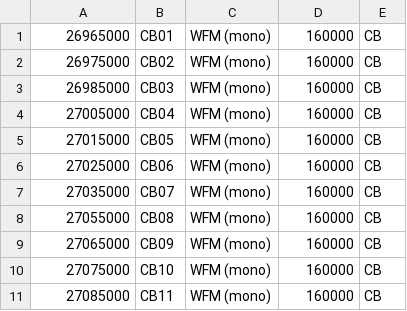
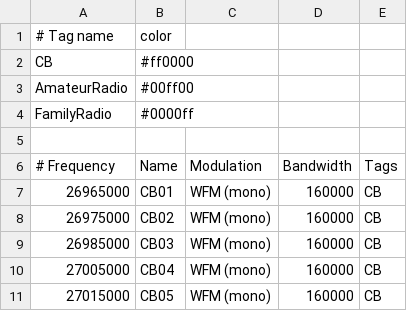
Before and after one commit to estefania5017m/gqrx-bookmarks, a CSV file: bookmarks.csv, drawn as a sheet; only a part is shown; the shorter side is filled out with more unchanged rows; the diff names each change by its address in the sheet, - before the commit and + after, or states it on an @@ line.

Commit message:
fix tags

```diff
--- a/bookmarks.csv
+++ b/bookmarks.csv
+row 1: # Tag name | color
+row 2: CB | #ff0000
+row 3: AmateurRadio | #00ff00
+row 4: FamilyRadio | #0000ff
+row 5: (empty)
+row 6: # Frequency | Name | Modulation | Bandwidth | Tags
```
